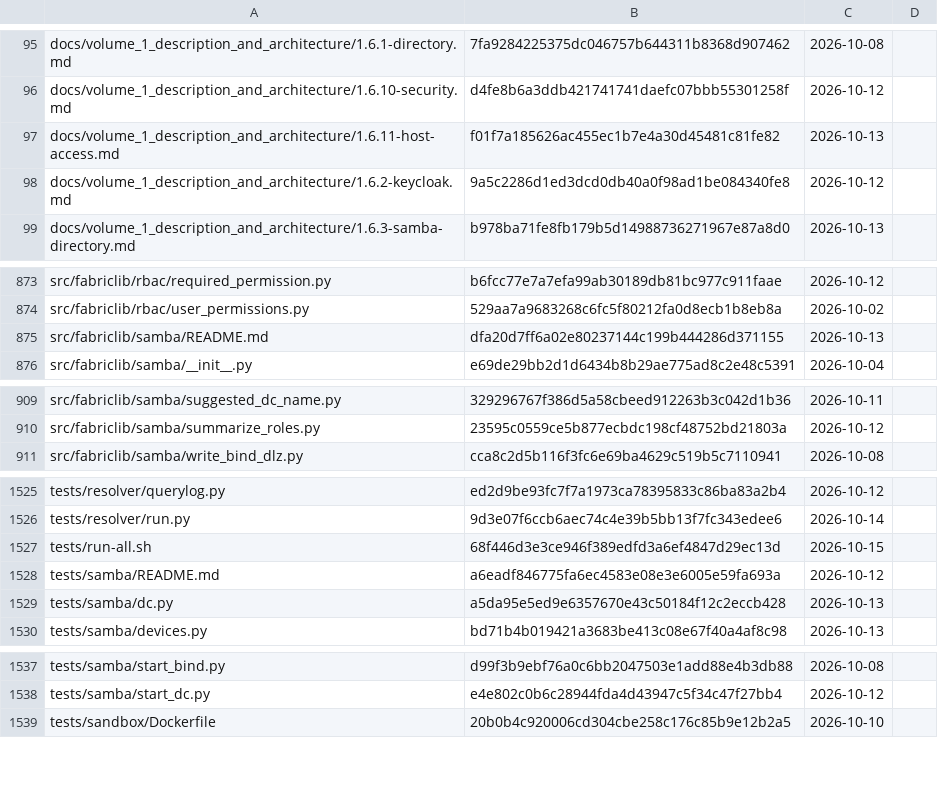
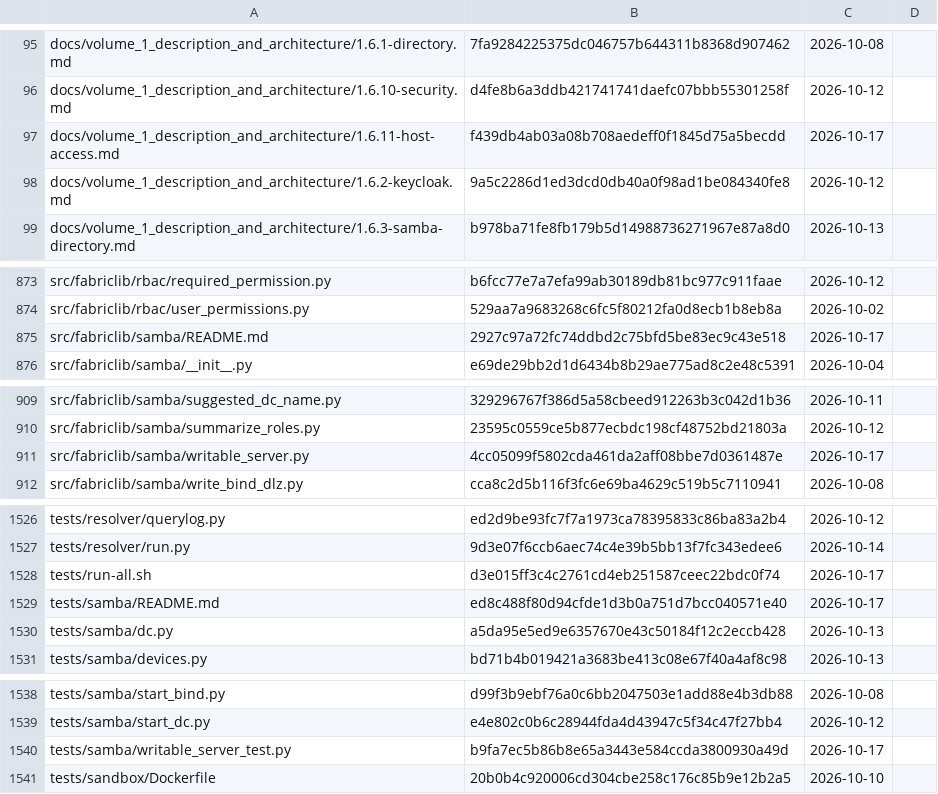
Before and after one commit to archdukejim/fabric-ctl, a TSV file: docs/volume_2_engineering_decisions/assets/review-ledger.tsv, drawn as a sheet; only a part is shown, gaps mark what is left out; the diff covers the shown part only.

```diff
--- a/docs/volume_2_engineering_decisions/assets/review-ledger.tsv
+++ b/docs/volume_2_engineering_decisions/assets/review-ledger.tsv
@@ -96,3 +96,3 @@ docs/volume_1_description_and_architecture/1.6.1-directory.md	7fa9284225375dc046
 docs/volume_1_description_and_architecture/1.6.10-security.md	d4fe8b6a3ddb421741741daefc07bbb55301258f	2026-10-12	
-docs/volume_1_description_and_architecture/1.6.11-host-access.md	f01f7a185626ac455ec1b7e4a30d45481c81fe82	2026-10-13	
+docs/volume_1_description_and_architecture/1.6.11-host-access.md	f439db4ab03a08b708aedeff0f1845d75a5becdd	2026-10-17	
 docs/volume_1_description_and_architecture/1.6.2-keycloak.md	9a5c2286d1ed3dcd0db40a0f98ad1be084340fe8	2026-10-12	
@@ -874,3 +874,3 @@ src/fabriclib/rbac/required_permission.py	b6fcc77e7a7efa99ab30189db81bc977c911fa
 src/fabriclib/rbac/user_permissions.py	529aa7a9683268c6fc5f80212fa0d8ecb1b8eb8a	2026-10-02	
-src/fabriclib/samba/README.md	dfa20d7ff6a02e80237144c199b444286d371155	2026-10-13	
+src/fabriclib/samba/README.md	2927c97a72fc74ddbd2c75bfd5be83ec9c43e518	2026-10-17	
 src/fabriclib/samba/__init__.py	e69de29bb2d1d6434b8b29ae775ad8c2e48c5391	2026-10-04	
@@ -910,2 +910,3 @@ src/fabriclib/samba/suggested_dc_name.py	329296767f386d5a58cbeed912263b3c042d1b3
 src/fabriclib/samba/summarize_roles.py	23595c0559ce5b877ecbdc198cf48752bd21803a	2026-10-12	
+src/fabriclib/samba/writable_server.py	4cc05099f5802cda461da2aff08bbe7d0361487e	2026-10-17	
 src/fabriclib/samba/write_bind_dlz.py	cca8c2d5b116f3fc6e69ba4629c519b5c7110941	2026-10-08	
@@ -1526,4 +1527,4 @@ tests/resolver/querylog.py	ed2d9be93fc7f7a1973ca78395833c86ba83a2b4	2026-10-12
 tests/resolver/run.py	9d3e07f6ccb6aec74c4e39b5bb13f7fc343edee6	2026-10-14	
-tests/run-all.sh	68f446d3e3ce946f389edfd3a6ef4847d29ec13d	2026-10-15	
-tests/samba/README.md	a6eadf846775fa6ec4583e08e3e6005e59fa693a	2026-10-12	
+tests/run-all.sh	d3e015ff3c4c2761cd4eb251587ceec22bdc0f74	2026-10-17	
+tests/samba/README.md	ed8c488f80d94cfde1d3b0a751d7bcc040571e40	2026-10-17	
 tests/samba/dc.py	a5da95e5ed9e6357670e43c50184f12c2eccb428	2026-10-13	
@@ -1538,2 +1539,3 @@ tests/samba/start_bind.py	d99f3b9ebf76a0c6bb2047503e1add88e4b3db88	2026-10-08
 tests/samba/start_dc.py	e4e802c0b6c28944fda4d43947c5f34c47f27bb4	2026-10-12	
+tests/samba/writable_server_test.py	b9fa7ec5b86b8e65a3443e584ccda3800930a49d	2026-10-17	
 tests/sandbox/Dockerfile	20b0b4c920006cd304cbe258c176c85b9e12b2a5	2026-10-10	
```
Also changed, not shown: 9 edited cells elsewhere in this file, scripts/docs/lib_doc_numbers.tsv, 11 other files.
